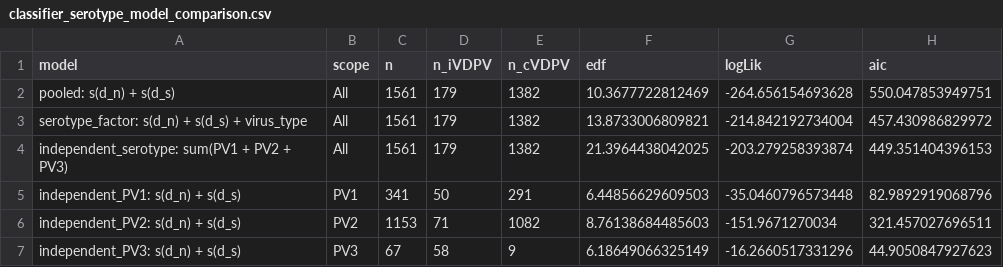
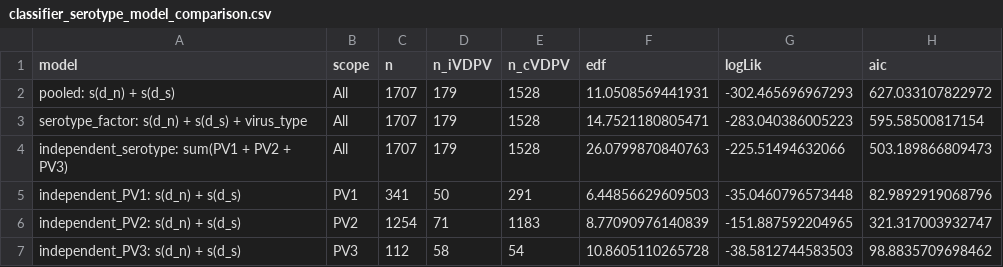
Before and after one commit to famulare/iVDPV-vs-cVDPV, a CSV file: analyses/genbank-classifier/classifier_serotype_model_comparison.csv, drawn as a sheet.

```diff
--- a/analyses/genbank-classifier/classifier_serotype_model_comparison.csv
+++ b/analyses/genbank-classifier/classifier_serotype_model_comparison.csv
@@ -1,7 +1,7 @@
 "model","scope","n","n_iVDPV","n_cVDPV","edf","logLik","aic"
-"pooled: s(d_n) + s(d_s)","All",1561,179,1382,10.3677722812469,-264.656154693628,550.047853949751
-"serotype_factor: s(d_n) + s(d_s) + virus_type","All",1561,179,1382,13.8733006809821,-214.842192734004,457.430986829972
-"independent_serotype: sum(PV1 + PV2 + PV3)","All",1561,179,1382,21.3964438042025,-203.279258393874,449.351404396153
+"pooled: s(d_n) + s(d_s)","All",1707,179,1528,11.0508569441931,-302.465696967293,627.033107822972
+"serotype_factor: s(d_n) + s(d_s) + virus_type","All",1707,179,1528,14.7521180805471,-283.040386005223,595.58500817154
+"independent_serotype: sum(PV1 + PV2 + PV3)","All",1707,179,1528,26.0799870840763,-225.51494632066,503.189866809473
 "independent_PV1: s(d_n) + s(d_s)","PV1",341,50,291,6.44856629609503,-35.0460796573448,82.9892919068796
-"independent_PV2: s(d_n) + s(d_s)","PV2",1153,71,1082,8.76138684485603,-151.9671270034,321.457027696511
-"independent_PV3: s(d_n) + s(d_s)","PV3",67,58,9,6.18649066325149,-16.2660517331296,44.9050847927623
+"independent_PV2: s(d_n) + s(d_s)","PV2",1254,71,1183,8.77090976140839,-151.887592204965,321.317003932747
+"independent_PV3: s(d_n) + s(d_s)","PV3",112,58,54,10.8605110265728,-38.5812744583503,98.8835709698462
```
Also changed, not shown: analyses/genbank-classifier/classifier_dnds_contours.csv, analyses/genbank-classifier/classifier_dnyears_contours.csv, 21 other files.
